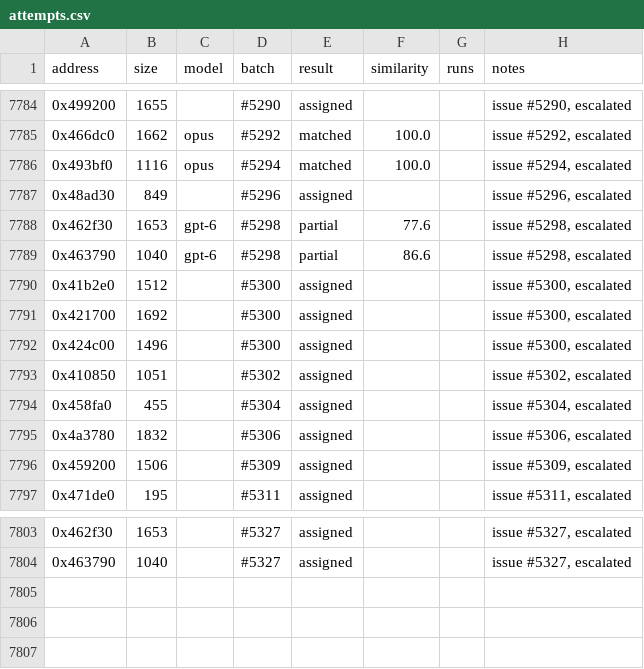
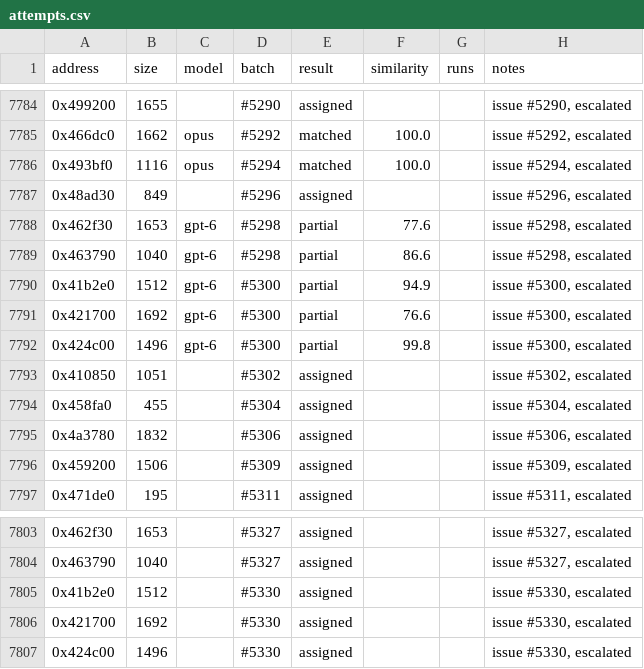
Before and after one commit to CubeB/byte-tactics, a CSV file: data/attempts.csv, drawn as a sheet; only a part is shown, gaps mark what is left out.

```diff
--- a/data/attempts.csv
+++ b/data/attempts.csv
@@ -7789,5 +7789,5 @@ address,size,model,batch,result,similarity,runs,notes
 0x463790,1040,gpt-6,#5298,partial,86.6,,"issue #5298, escalated"
-0x41b2e0,1512,,#5300,assigned,,,"issue #5300, escalated"
-0x421700,1692,,#5300,assigned,,,"issue #5300, escalated"
-0x424c00,1496,,#5300,assigned,,,"issue #5300, escalated"
+0x41b2e0,1512,gpt-6,#5300,partial,94.9,,"issue #5300, escalated"
+0x421700,1692,gpt-6,#5300,partial,76.6,,"issue #5300, escalated"
+0x424c00,1496,gpt-6,#5300,partial,99.8,,"issue #5300, escalated"
 0x410850,1051,,#5302,assigned,,,"issue #5302, escalated"
@@ -7804 +7804,4 @@ address,size,model,batch,result,similarity,runs,notes
 0x463790,1040,,#5327,assigned,,,"issue #5327, escalated"
+0x41b2e0,1512,,#5330,assigned,,,"issue #5330, escalated"
+0x421700,1692,,#5330,assigned,,,"issue #5330, escalated"
+0x424c00,1496,,#5330,assigned,,,"issue #5330, escalated"
```
Also changed, not shown: data/batches.csv, 1 other file.
